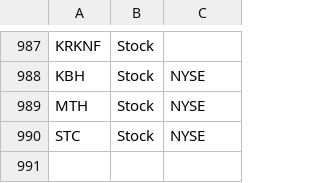
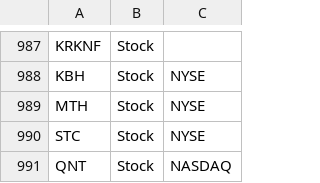
Before and after one commit to aport550/majorah-data, a CSV file: data/universe.csv, drawn as a sheet; only a part is shown, gaps mark what is left out.

Commit message:
Update universe.csv

```diff
--- a/data/universe.csv
+++ b/data/universe.csv
@@ -990 +990,2 @@ MTH,Stock,NYSE
 STC,Stock,NYSE
+QNT,Stock,NASDAQ
```
